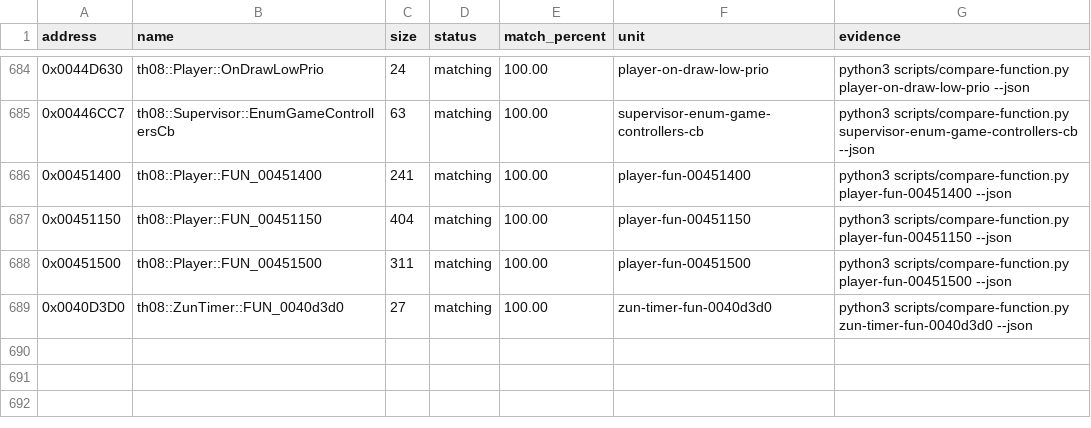
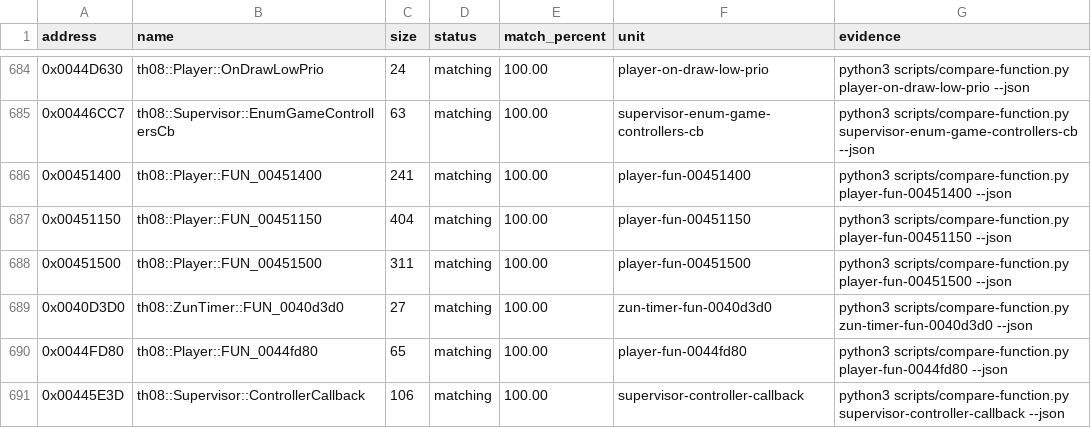
Before and after one commit to N0zoM1z0/th08, a CSV file: config/matches.csv, drawn as a sheet; only a part is shown, gaps mark what is left out; the diff names each change by its address in the sheet, - before the commit and + after, or states it on an @@ line.

Commit message:
gpt-web: exact player spawn and controller callbacks

```diff
--- a/config/matches.csv
+++ b/config/matches.csv
+row 690: 0x0044FD80 | th08::Player::FUN_0044fd80 | 65 | matching | 100.00 | player-fun-0044fd80 | python3 scripts/compare-function.py player-fun-0044fd80 --json
+row 691: 0x00445E3D | th08::Supervisor::ControllerCallback | 106 | matching | 100.00 | supervisor-controller-callback | python3 scripts/compare-function.py supervisor-controller-callback --json
```
Also changed, not shown: config/implemented.csv, config/mapping.csv, 8 other files.
